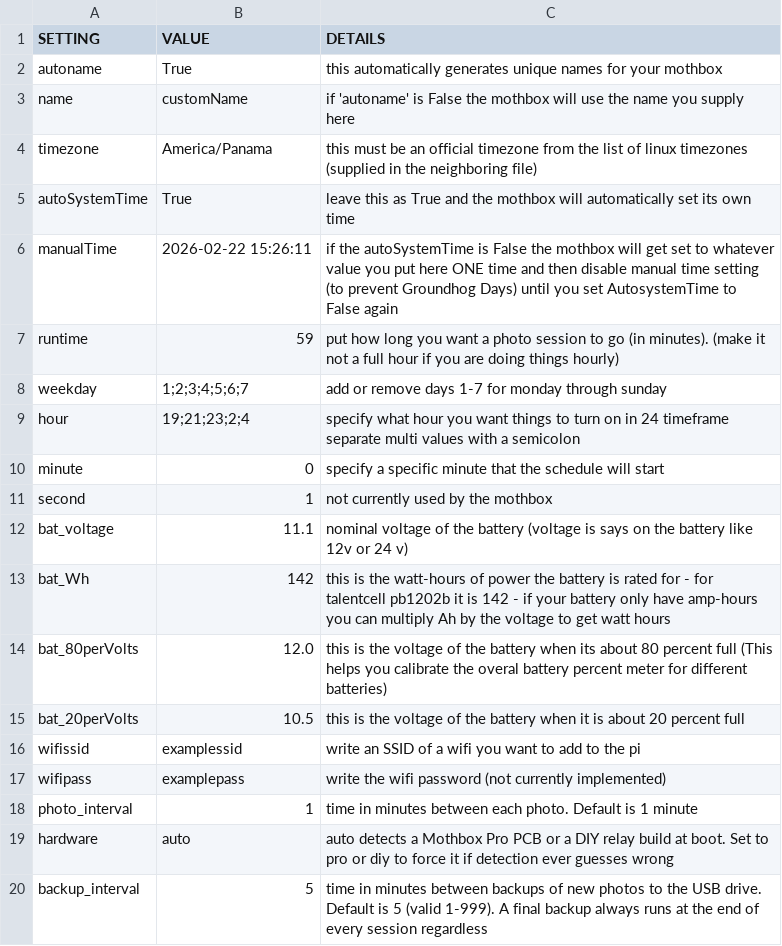
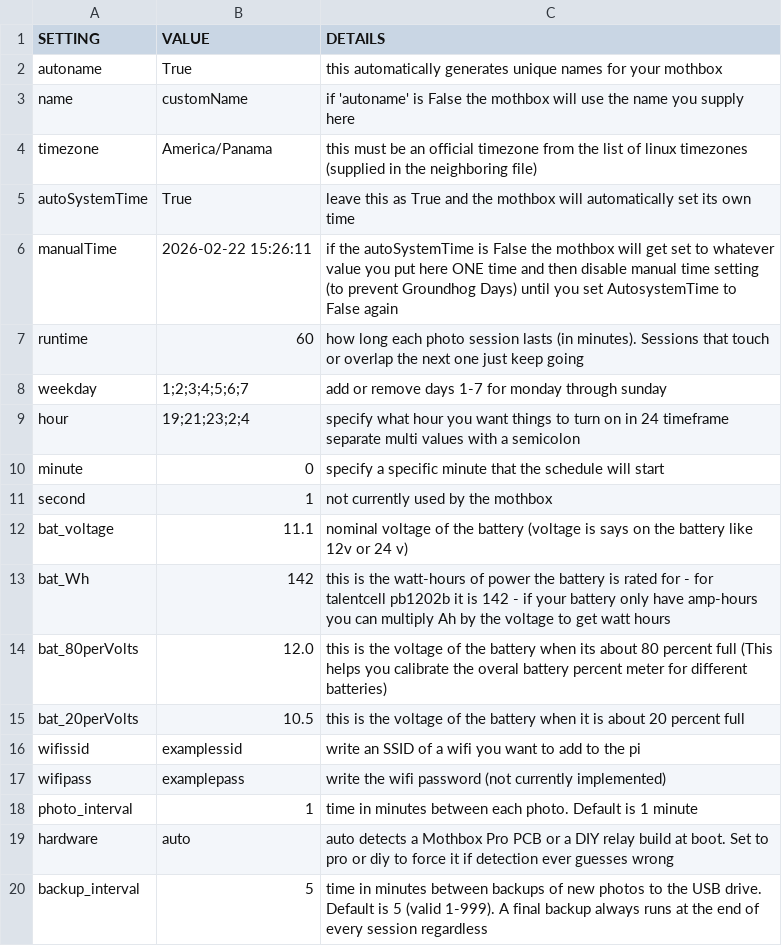
Before and after one commit to Digital-Naturalism-Laboratories/Mothbox_Firmware, a CSV file: mothbox_custom_Unified/mothbox_settings.csv, drawn as a sheet.

```diff
--- a/mothbox_custom_Unified/mothbox_settings.csv
+++ b/mothbox_custom_Unified/mothbox_settings.csv
@@ -6,3 +6,3 @@ autoSystemTime,True, leave this as True and the mothbox will automatically set i
 manualTime,2026-02-22 15:26:11, if the autoSystemTime is False the mothbox will get set to whatever value you put here ONE time and then disable manual time setting (to prevent Groundhog Days) until you set AutosystemTime to False again
-runtime, 59, put how long you want a photo session to go (in minutes). (make it not a full hour if you are doing things hourly)
+runtime, 60, how long each photo session lasts (in minutes). Sessions that touch or overlap the next one just keep going
 weekday,1;2;3;4;5;6;7, add or remove days 1-7 for monday through sunday
```
Also changed, not shown: 26 other files.
